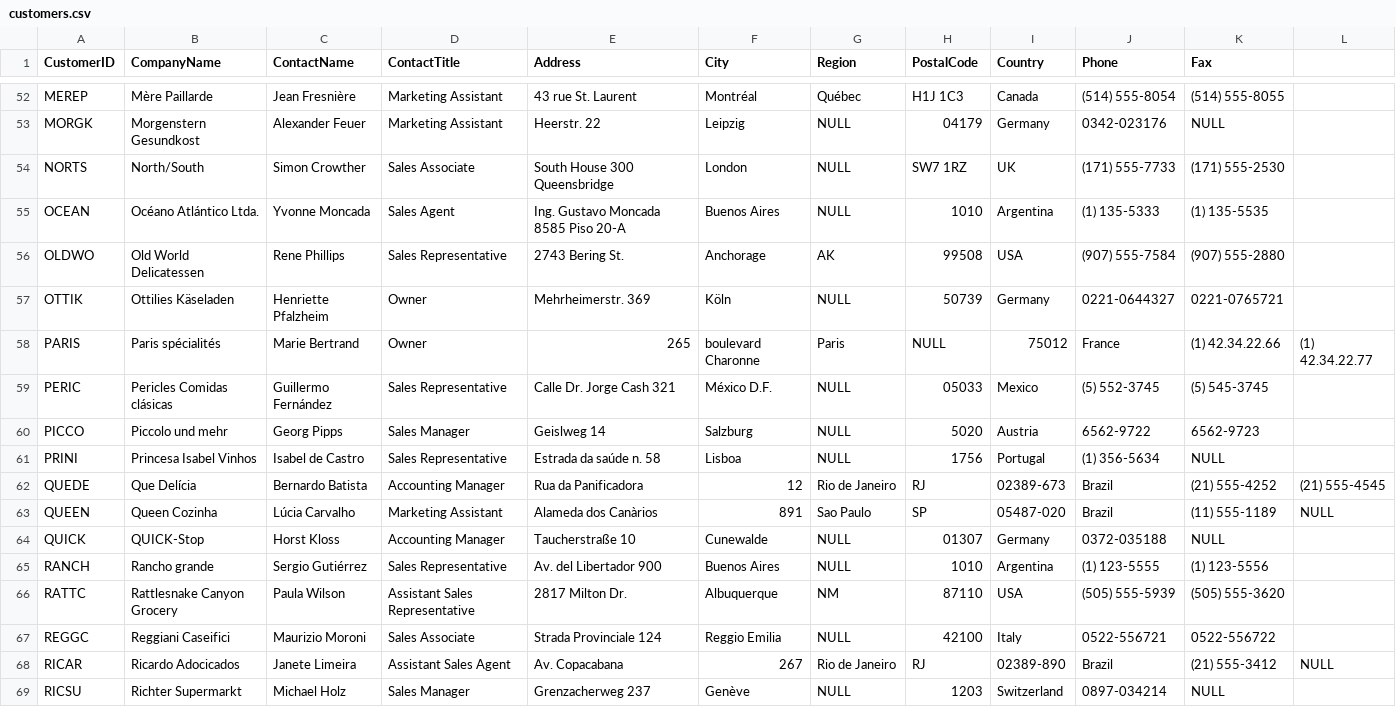
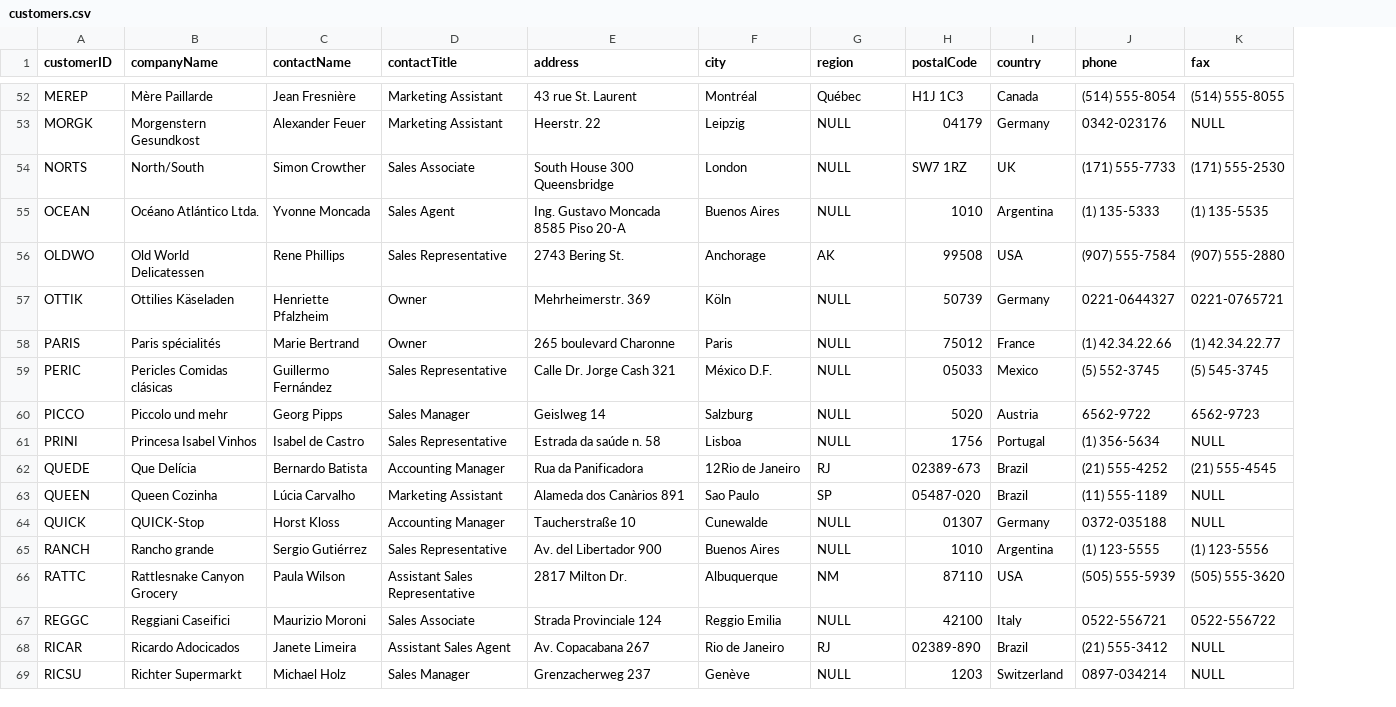
Before and after one commit to IraitzM/northwind, a CSV file: data/customers.csv, drawn as a sheet; only a part is shown, gaps mark what is left out; the diff covers the shown part only; the diff names each change by its address in the sheet, - before the commit and + after, or states it on an @@ line.

```diff
--- a/data/customers.csv
+++ b/data/customers.csv
-column L, rows 58-68: (1) 42.34.22.77 |  |  |  | (21) 555-4545 | NULL |  |  |  |  | NULL
-A1: CustomerID
+A1: customerID
-B1: CompanyName
+B1: companyName
-C1: ContactName
+C1: contactName
-D1: ContactTitle
+D1: contactTitle
-E1: Address
+E1: address
-F1: City
+F1: city
-G1: Region
+G1: region
-H1: PostalCode
+H1: postalCode
-I1: Country
+I1: country
-J1: Phone
+J1: phone
-K1: Fax
+K1: fax
-E58 (address): 265
+E58 (address): 265 boulevard Charonne
-F58 (city): boulevard Charonne
+F58 (city): Paris
-G58 (region): Paris
+G58 (region): NULL
-H58 (postalCode): NULL
+H58 (postalCode): 75012
-I58 (country): 75012
+I58 (country): France
-J58 (phone): France
+J58 (phone): (1) 42.34.22.66
-K58 (fax): (1) 42.34.22.66
+K58 (fax): (1) 42.34.22.77
-F62 (city): 12
+F62 (city): 12Rio de Janeiro
-G62 (region): Rio de Janeiro
+G62 (region): RJ
-H62 (postalCode): RJ
+H62 (postalCode): 02389-673
-I62 (country): 02389-673
+I62 (country): Brazil
-J62 (phone): Brazil
+J62 (phone): (21) 555-4252
-K62 (fax): (21) 555-4252
+K62 (fax): (21) 555-4545
-E63 (address): Alameda dos Canàrios
+E63 (address): Alameda dos Canàrios 891
-F63 (city): 891
+F63 (city): Sao Paulo
-G63 (region): Sao Paulo
+G63 (region): SP
-H63 (postalCode): SP
+H63 (postalCode): 05487-020
-I63 (country): 05487-020
+I63 (country): Brazil
-J63 (phone): Brazil
+J63 (phone): (11) 555-1189
-K63 (fax): (11) 555-1189
+K63 (fax): NULL
-E68 (address): Av. Copacabana
+E68 (address): Av. Copacabana 267
-F68 (city): 267
+F68 (city): Rio de Janeiro
-G68 (region): Rio de Janeiro
+G68 (region): RJ
-H68 (postalCode): RJ
+H68 (postalCode): 02389-890
-I68 (country): 02389-890
+I68 (country): Brazil
-J68 (phone): Brazil
+J68 (phone): (21) 555-3412
-K68 (fax): (21) 555-3412
+K68 (fax): NULL
```
Also changed, not shown: 140 edited cells elsewhere in this file, data/employees.csv, data/order_details.csv, 3 other files.
